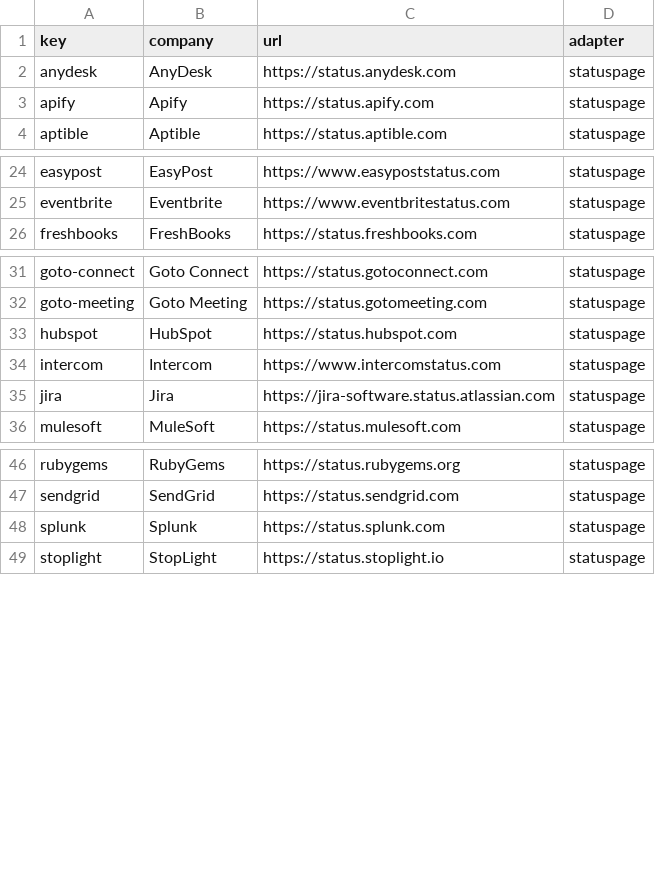
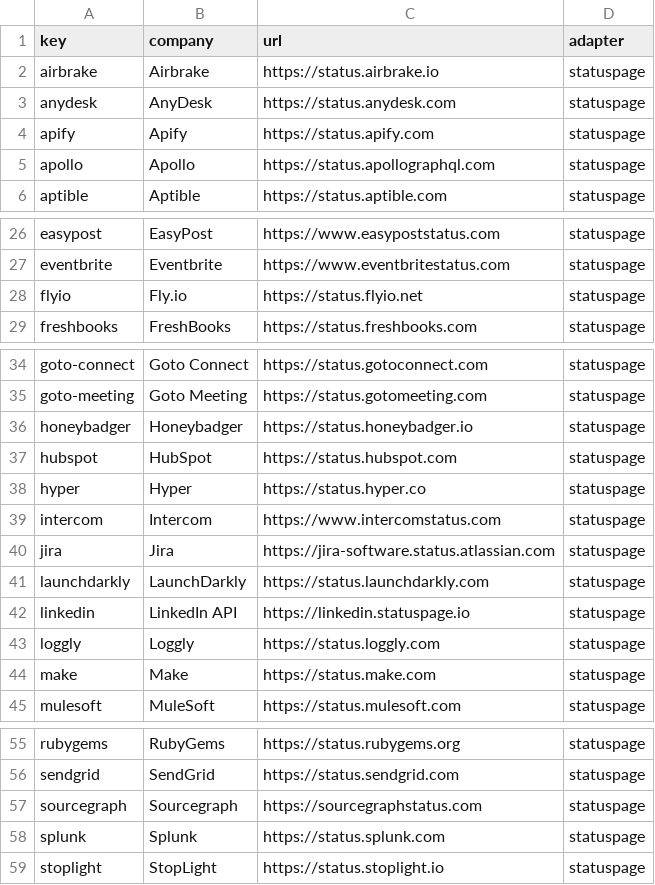
Before and after one commit to hwartig/saas-status-scraper, a TSV file: companies.tsv, drawn as a sheet; only a part is shown, gaps mark what is left out; the diff covers the shown part only.

Commit message:
Add more companies

```diff
--- a/companies.tsv
+++ b/companies.tsv
@@ -1,4 +1,6 @@
 key	company	url	adapter
+airbrake	Airbrake	https://status.airbrake.io	statuspage
 anydesk	AnyDesk	https://status.anydesk.com	statuspage
 apify	Apify	https://status.apify.com	statuspage
+apollo	Apollo	https://status.apollographql.com	statuspage
 aptible	Aptible	https://status.aptible.com	statuspage
@@ -25,2 +27,3 @@ easypost	EasyPost	https://www.easypoststatus.com	statuspage
 eventbrite	Eventbrite	https://www.eventbritestatus.com	statuspage
+flyio	Fly.io	https://status.flyio.net	statuspage
 freshbooks	FreshBooks	https://status.freshbooks.com	statuspage
@@ -32,5 +35,11 @@ goto-connect	Goto Connect	https://status.gotoconnect.com	statuspage
 goto-meeting	Goto Meeting	https://status.gotomeeting.com	statuspage
+honeybadger	Honeybadger	https://status.honeybadger.io	statuspage
 hubspot	HubSpot	https://status.hubspot.com	statuspage
+hyper	Hyper	https://status.hyper.co	statuspage
 intercom	Intercom	https://www.intercomstatus.com	statuspage
 jira	Jira	https://jira-software.status.atlassian.com	statuspage
+launchdarkly	LaunchDarkly	https://status.launchdarkly.com	statuspage
+linkedin	LinkedIn API	https://linkedin.statuspage.io	statuspage
+loggly	Loggly	https://status.loggly.com	statuspage
+make	Make	https://status.make.com	statuspage
 mulesoft	MuleSoft	https://status.mulesoft.com	statuspage
@@ -47,2 +56,3 @@ rubygems	RubyGems	https://status.rubygems.org	statuspage
 sendgrid	SendGrid	https://status.sendgrid.com	statuspage
+sourcegraph	Sourcegraph	https://sourcegraphstatus.com	statuspage
 splunk	Splunk	https://status.splunk.com	statuspage
```
Also changed, not shown: 1 added row elsewhere in this file, 14 other files.
